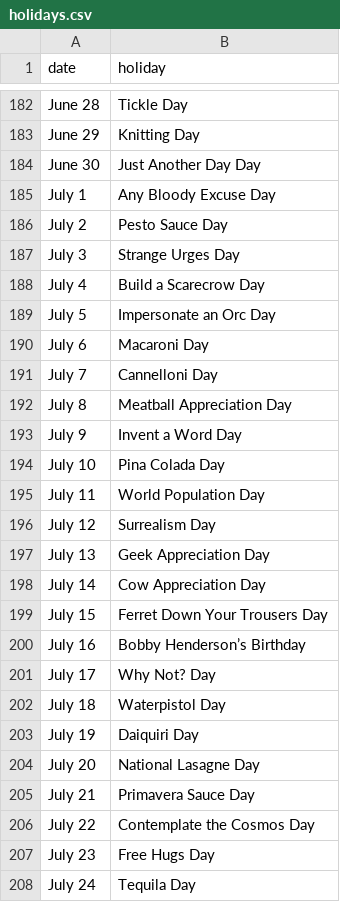
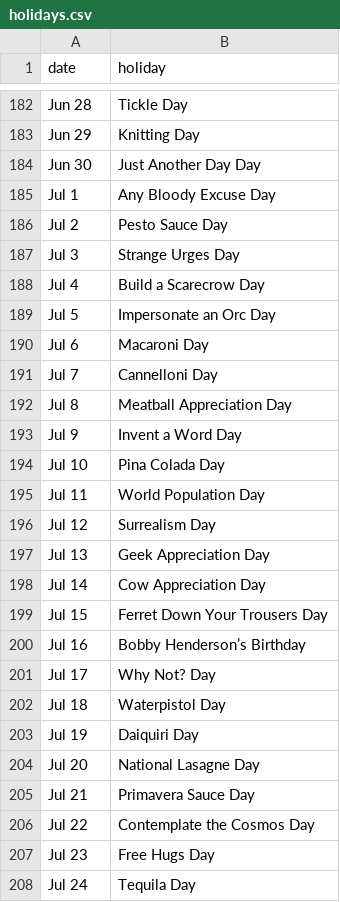
Before and after one commit to giraugh/pasta, a CSV file: holidays.csv, drawn as a sheet; only a part is shown, gaps mark what is left out; the diff covers the shown part only; the diff names each change by its address in the sheet, - before the commit and + after, or states it on an @@ line.

```diff
--- a/holidays.csv
+++ b/holidays.csv
-A182 (date): June 28
+A182 (date): Jun 28
-A183 (date): June 29
+A183 (date): Jun 29
-A184 (date): June 30
+A184 (date): Jun 30
-A185 (date): July 1
+A185 (date): Jul 1
-A186 (date): July 2
+A186 (date): Jul 2
-A187 (date): July 3
+A187 (date): Jul 3
-A188 (date): July 4
+A188 (date): Jul 4
-A189 (date): July 5
+A189 (date): Jul 5
-A190 (date): July 6
+A190 (date): Jul 6
-A191 (date): July 7
+A191 (date): Jul 7
-A192 (date): July 8
+A192 (date): Jul 8
-A193 (date): July 9
+A193 (date): Jul 9
-A194 (date): July 10
+A194 (date): Jul 10
-A195 (date): July 11
+A195 (date): Jul 11
-A196 (date): July 12
+A196 (date): Jul 12
-A197 (date): July 13
+A197 (date): Jul 13
-A198 (date): July 14
+A198 (date): Jul 14
-A199 (date): July 15
+A199 (date): Jul 15
-A200 (date): July 16
+A200 (date): Jul 16
-A201 (date): July 17
+A201 (date): Jul 17
-A202 (date): July 18
+A202 (date): Jul 18
-A203 (date): July 19
+A203 (date): Jul 19
-A204 (date): July 20
+A204 (date): Jul 20
-A205 (date): July 21
+A205 (date): Jul 21
-A206 (date): July 22
+A206 (date): Jul 22
-A207 (date): July 23
+A207 (date): Jul 23
-A208 (date): July 24
+A208 (date): Jul 24
```
Also changed, not shown: 95 edited cells elsewhere in this file.
